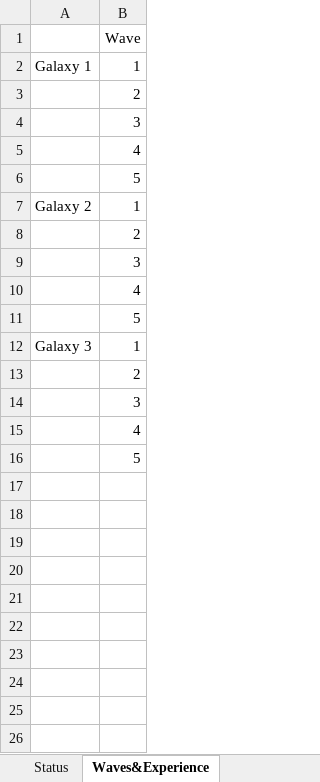
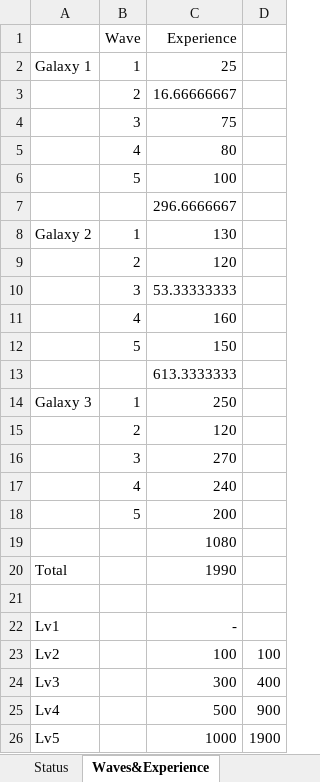
Before and after one commit to NagaChiang/ThroughGalaxies, an Excel workbook: UnitStatus.xlsx, sheet Waves&Experience, drawn as a sheet; values as stored, in another font and other column widths than the file's, no borders; the diff names each change by its address in the sheet, - before the commit and + after, or states it on an @@ line.

```diff
--- a/UnitStatus.xlsx (sheet Waves&Experience)
+++ b/UnitStatus.xlsx (sheet Waves&Experience)
+column C (Experience), rows 2-6: 25 | 16.66666667 | 75 | 80 | 100; rows 8-12: 130 | 120 | 53.33333333 | 160 | 150; rows 14-18: 250 | 120 | 270 | 240 | 200
+column D, empty
+row 7:  |  | 296.6666667
+row 13:  |  | 613.3333333
+row 19:  |  | 1080
+row 20: Total |  | 1990
+row 21: (empty)
+row 22: Lv1 |  | -
+row 23: Lv2 |  | 100 | 100
+row 24: Lv3 |  | 300 | 400
+row 25: Lv4 |  | 500 | 900
+row 26: Lv5 |  | 1000 | 1900
```
Also changed, not shown: sheet Status, 41 other files.
